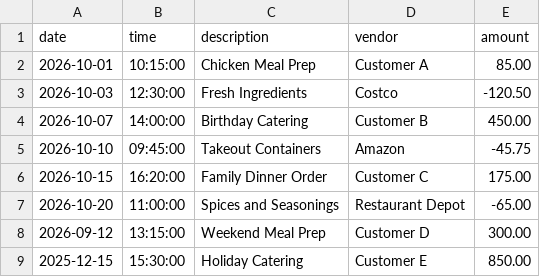
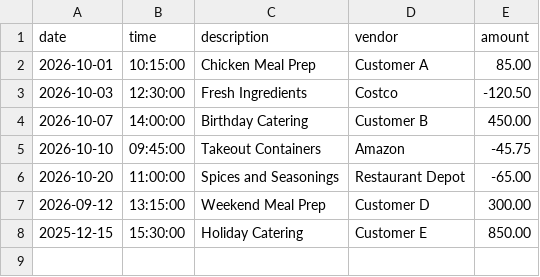
Before and after one commit to mahletroyale/AccountingLedgerApplication, a CSV file: src/main/java/Transaction.csv, drawn as a sheet.

Commit message:
items

```diff
--- a/src/main/java/Transaction.csv
+++ b/src/main/java/Transaction.csv
@@ -5,3 +5,2 @@ date|time|description|vendor|amount
 2026-10-10|09:45:00|Takeout Containers|Amazon|-45.75
-2026-10-15|16:20:00|Family Dinner Order|Customer C|175.00
 2026-10-20|11:00:00|Spices and Seasonings|Restaurant Depot|-65.00
```
